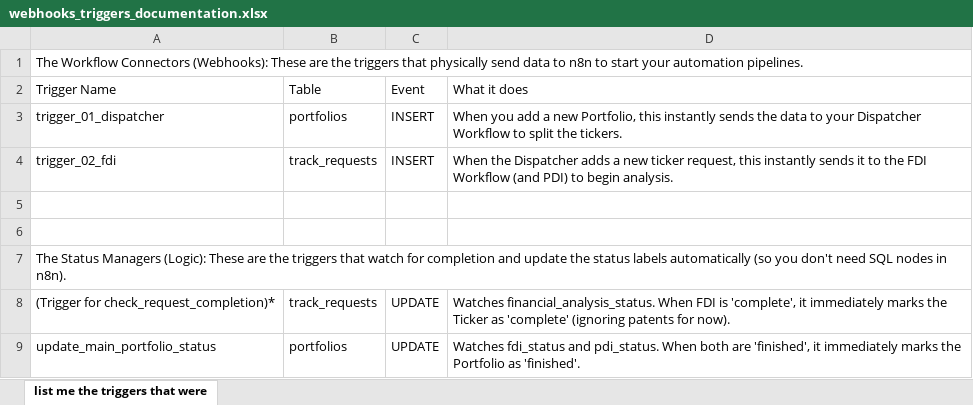
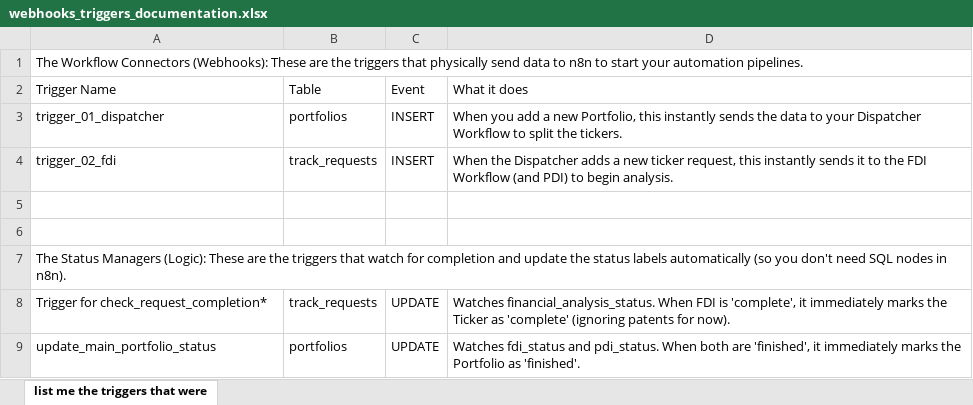
Before and after one commit to SarbajitChatterjee/Hackathon_Team-6_Jarvis, an Excel workbook: database/webhooks_triggers_documentation.xlsx, sheet list me the triggers that were, drawn as a sheet; values as stored, in another font and other column widths than the file's, no borders; charts and pictures not drawn; the diff names each change by its address in the sheet, - before the commit and + after, or states it on an @@ line.

Commit message:
patch | 04-0.0.2 | finalised 3 workflows, updated tables and columns and updated triggers | Includes updated db dump

```diff
--- a/database/webhooks_triggers_documentation.xlsx (sheet list me the triggers that were)
+++ b/database/webhooks_triggers_documentation.xlsx (sheet list me the triggers that were)
-A8 (Trigger Name): (Trigger for check_request_completion)*
+A8 (Trigger Name): Trigger for check_request_completion*
```
Also changed, not shown: charts or pictures, 35 other files.
